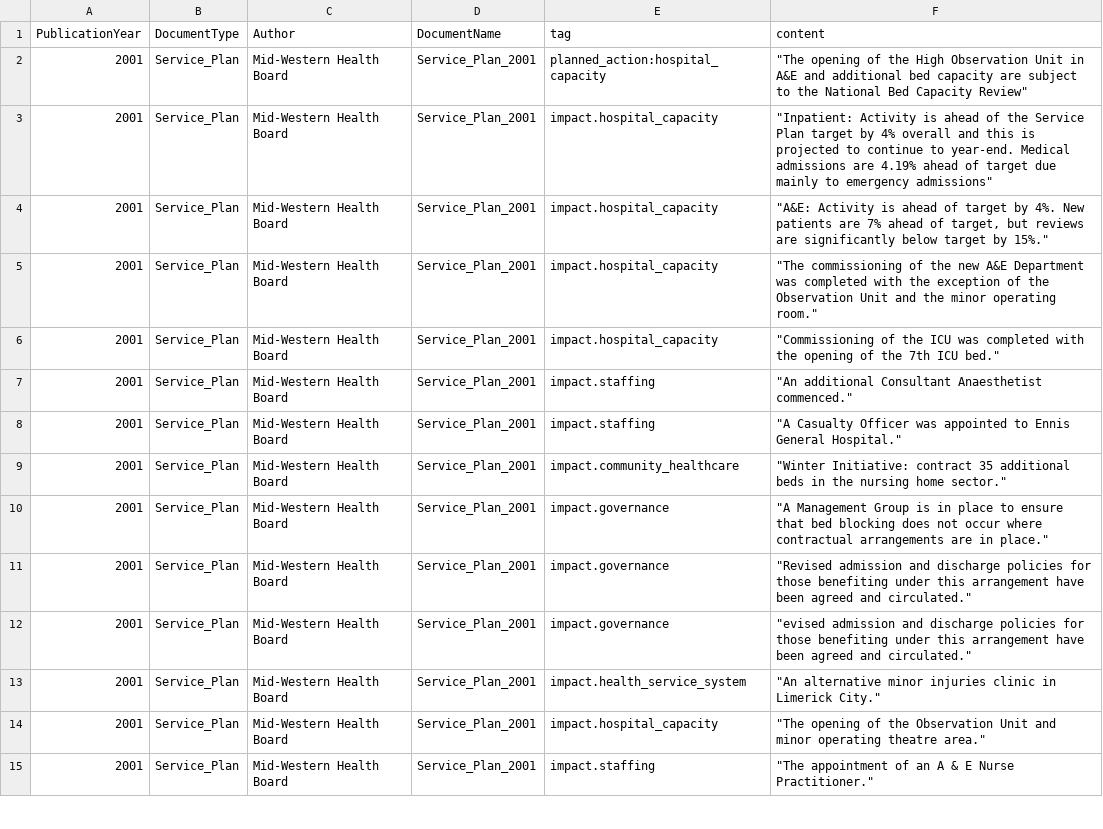
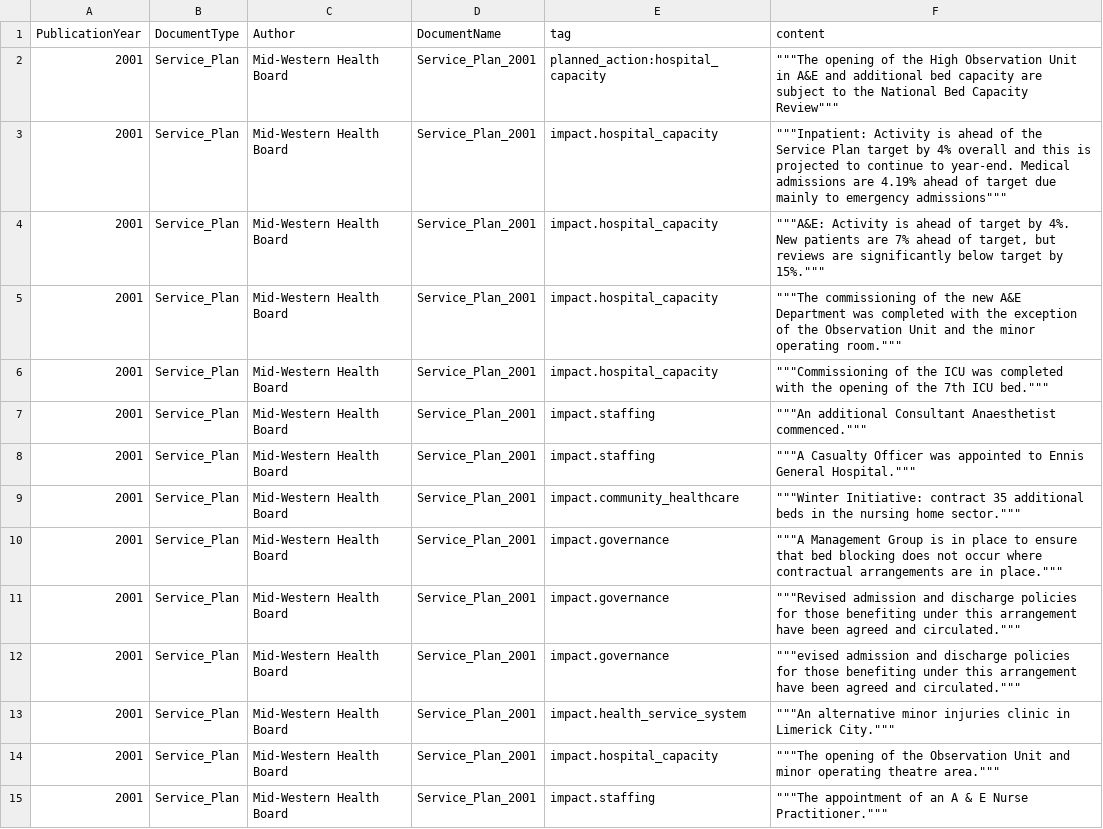
Before and after one commit to barrie-cork/Knowledgegraphy, a CSV file: example_set_tags.csv, drawn as a sheet; only a part is shown; the diff covers the shown part only.

Commit message:
Update example_set_tags.csv

```diff
--- a/example_set_tags.csv
+++ b/example_set_tags.csv
@@ -1,15 +1,15 @@
 PublicationYear,DocumentType,Author,DocumentName,tag,content
-2001,Service_Plan,Mid-Western Health Board,Service_Plan_2001,planned_action:hospital_capacity,"""The opening of the High Observation Unit in A&E and additional bed capacity are subject to the National Bed Capacity Review"""
-2001,Service_Plan,Mid-Western Health Board,Service_Plan_2001,impact.hospital_capacity,"""Inpatient: Activity is ahead of the Service Plan target by 4% overall and this is projected to continue to year-end. Medical admissions are 4.19% ahead of target due mainly to emergency admissions"""
-2001,Service_Plan,Mid-Western Health Board,Service_Plan_2001,impact.hospital_capacity,"""A&E: Activity is ahead of target by 4%. New patients are 7% ahead of target, but reviews are significantly below target by 15%."""
-2001,Service_Plan,Mid-Western Health Board,Service_Plan_2001,impact.hospital_capacity,"""The commissioning of the new A&E Department was completed with the exception of the Observation Unit and the minor operating room."""
-2001,Service_Plan,Mid-Western Health Board,Service_Plan_2001,impact.hospital_capacity,"""Commissioning of the ICU was completed with the opening of the 7th ICU bed."""
-2001,Service_Plan,Mid-Western Health Board,Service_Plan_2001,impact.staffing,"""An additional Consultant Anaesthetist commenced."""
-2001,Service_Plan,Mid-Western Health Board,Service_Plan_2001,impact.staffing,"""A Casualty Officer was appointed to Ennis General Hospital."""
-2001,Service_Plan,Mid-Western Health Board,Service_Plan_2001,impact.community_healthcare,"""Winter Initiative: contract 35 additional beds in the nursing home sector."""
-2001,Service_Plan,Mid-Western Health Board,Service_Plan_2001,impact.governance,"""A Management Group is in place to ensure that bed blocking does not occur where contractual arrangements are in place."""
-2001,Service_Plan,Mid-Western Health Board,Service_Plan_2001,impact.governance,"""Revised admission and discharge policies for those benefiting under this arrangement have been agreed and circulated."""
-2001,Service_Plan,Mid-Western Health Board,Service_Plan_2001,impact.governance,"""evised admission and discharge policies for those benefiting under this arrangement have been agreed and circulated."""
-2001,Service_Plan,Mid-Western Health Board,Service_Plan_2001,impact.health_service_system,"""An alternative minor injuries clinic in Limerick City."""
-2001,Service_Plan,Mid-Western Health Board,Service_Plan_2001,impact.hospital_capacity,"""The opening of the Observation Unit and minor operating theatre area."""
-2001,Service_Plan,Mid-Western Health Board,Service_Plan_2001,impact.staffing,"""The appointment of an A & E Nurse Practitioner."""
+2001,Service_Plan,Mid-Western Health Board,Service_Plan_2001,planned_action:hospital_capacity,"""""""The opening of the High Observation Unit in A&E and additional bed capacity are subject to the National Bed Capacity Review"""""""
+2001,Service_Plan,Mid-Western Health Board,Service_Plan_2001,impact.hospital_capacity,"""""""Inpatient: Activity is ahead of the Service Plan target by 4% overall and this is projected to continue to year-end. Medical admissions are 4.19% ahead of target due mainly to emergency admissions"""""""
+2001,Service_Plan,Mid-Western Health Board,Service_Plan_2001,impact.hospital_capacity,"""""""A&E: Activity is ahead of target by 4%. New patients are 7% ahead of target, but reviews are significantly below target by 15%."""""""
+2001,Service_Plan,Mid-Western Health Board,Service_Plan_2001,impact.hospital_capacity,"""""""The commissioning of the new A&E Department was completed with the exception of the Observation Unit and the minor operating room."""""""
+2001,Service_Plan,Mid-Western Health Board,Service_Plan_2001,impact.hospital_capacity,"""""""Commissioning of the ICU was completed with the opening of the 7th ICU bed."""""""
+2001,Service_Plan,Mid-Western Health Board,Service_Plan_2001,impact.staffing,"""""""An additional Consultant Anaesthetist commenced."""""""
+2001,Service_Plan,Mid-Western Health Board,Service_Plan_2001,impact.staffing,"""""""A Casualty Officer was appointed to Ennis General Hospital."""""""
+2001,Service_Plan,Mid-Western Health Board,Service_Plan_2001,impact.community_healthcare,"""""""Winter Initiative: contract 35 additional beds in the nursing home sector."""""""
+2001,Service_Plan,Mid-Western Health Board,Service_Plan_2001,impact.governance,"""""""A Management Group is in place to ensure that bed blocking does not occur where contractual arrangements are in place."""""""
+2001,Service_Plan,Mid-Western Health Board,Service_Plan_2001,impact.governance,"""""""Revised admission and discharge policies for those benefiting under this arrangement have been agreed and circulated."""""""
+2001,Service_Plan,Mid-Western Health Board,Service_Plan_2001,impact.governance,"""""""evised admission and discharge policies for those benefiting under this arrangement have been agreed and circulated."""""""
+2001,Service_Plan,Mid-Western Health Board,Service_Plan_2001,impact.health_service_system,"""""""An alternative minor injuries clinic in Limerick City."""""""
+2001,Service_Plan,Mid-Western Health Board,Service_Plan_2001,impact.hospital_capacity,"""""""The opening of the Observation Unit and minor operating theatre area."""""""
+2001,Service_Plan,Mid-Western Health Board,Service_Plan_2001,impact.staffing,"""""""The appointment of an A & E Nurse Practitioner."""""""
```
Also changed, not shown: 173 edited cells elsewhere in this file.
